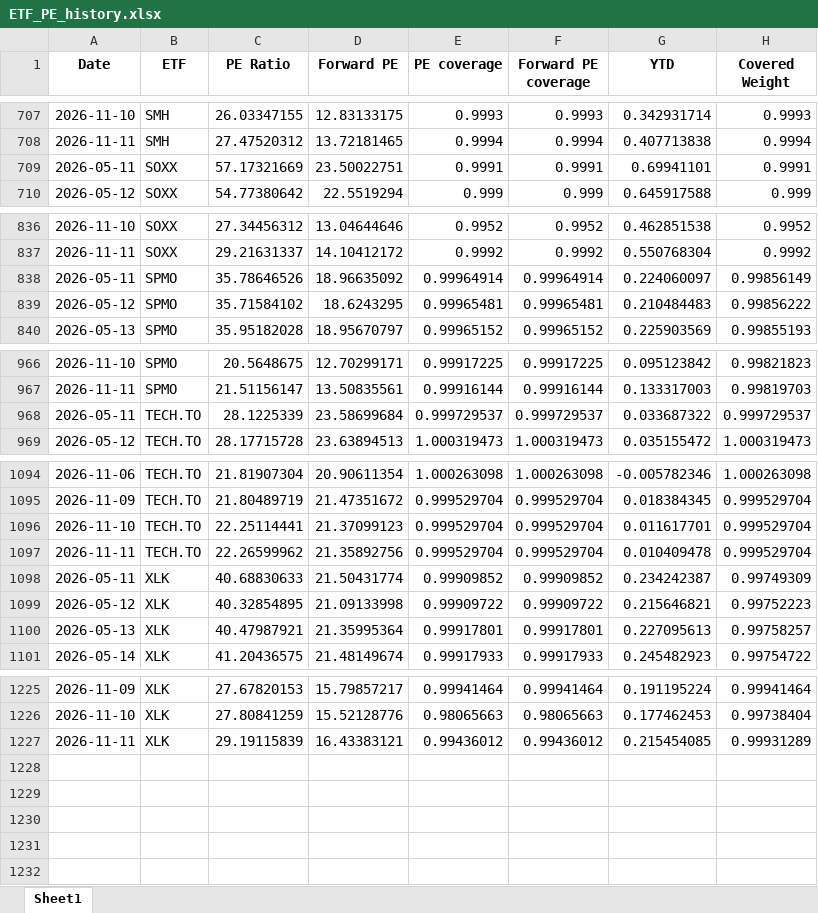
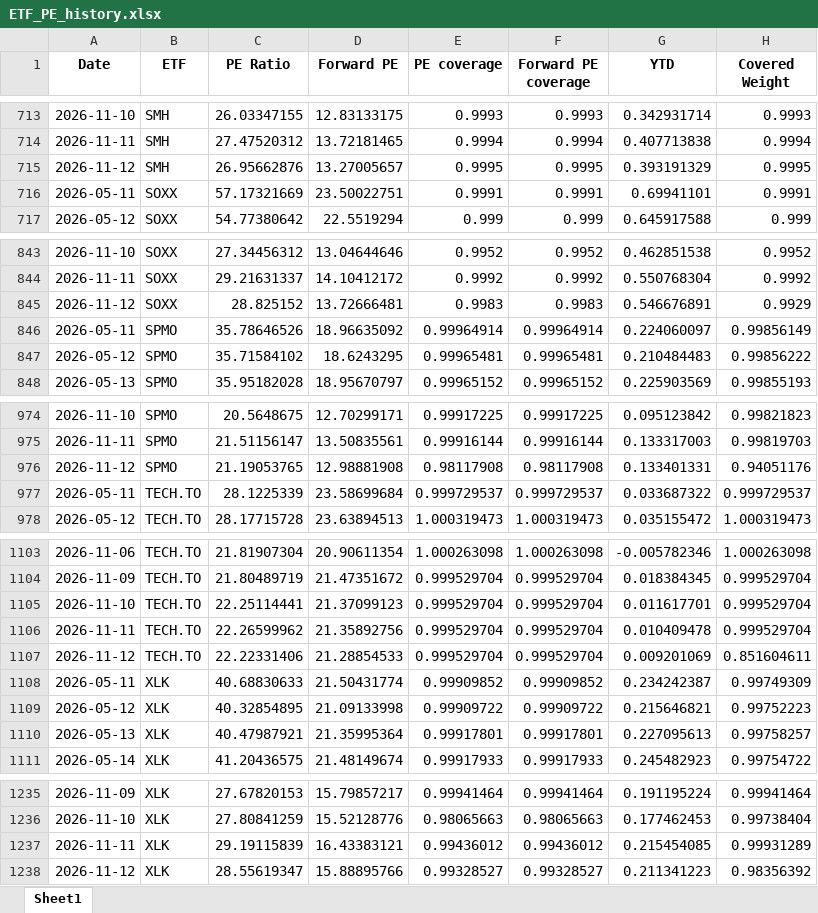
Before and after one commit to pianissix7mo/weekly-etf-report, an Excel workbook: etf_analyst_target_outputs/ETF_PE_history.xlsx, sheet Sheet1, drawn as a sheet; only a part is shown, gaps mark what is left out; values as stored, in another font and other column widths than the file's, no borders; the diff covers the shown part only; the diff names each change by its address in the sheet, - before the commit and + after, or states it on an @@ line.

```diff
--- a/etf_analyst_target_outputs/ETF_PE_history.xlsx (sheet Sheet1)
+++ b/etf_analyst_target_outputs/ETF_PE_history.xlsx (sheet Sheet1)
+row 715: 2026-11-12 | SMH | 26.95662876 | 13.27005657 | 0.9995 | 0.9995 | 0.393191329 | 0.9995
+row 845: 2026-11-12 | SOXX | 28.825152 | 13.72666481 | 0.9983 | 0.9983 | 0.546676891 | 0.9929
+row 976: 2026-11-12 | SPMO | 21.19053765 | 12.98881908 | 0.98117908 | 0.98117908 | 0.133401331 | 0.94051176
+row 1107: 2026-11-12 | TECH.TO | 22.22331406 | 21.28854533 | 0.999529704 | 0.999529704 | 0.009201069 | 0.851604611
+row 1238: 2026-11-12 | XLK | 28.55619347 | 15.88895766 | 0.99328527 | 0.99328527 | 0.211341223 | 0.98356392
```
Also changed, not shown: 6 added rows elsewhere in this sheet.
